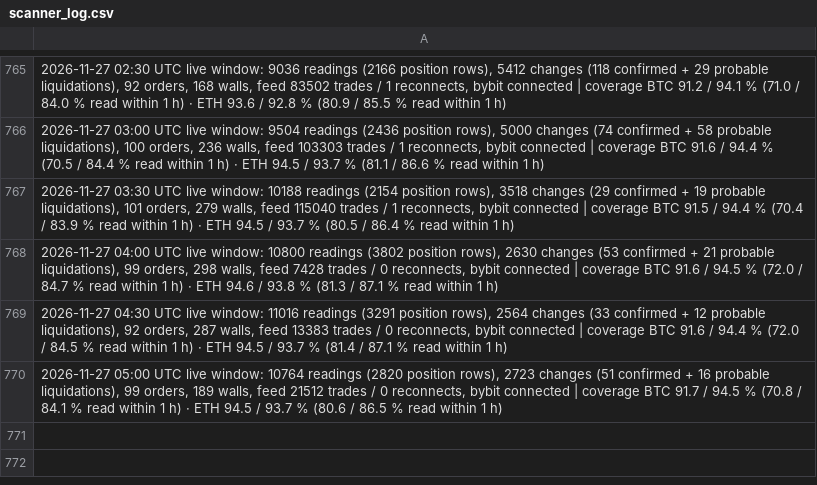
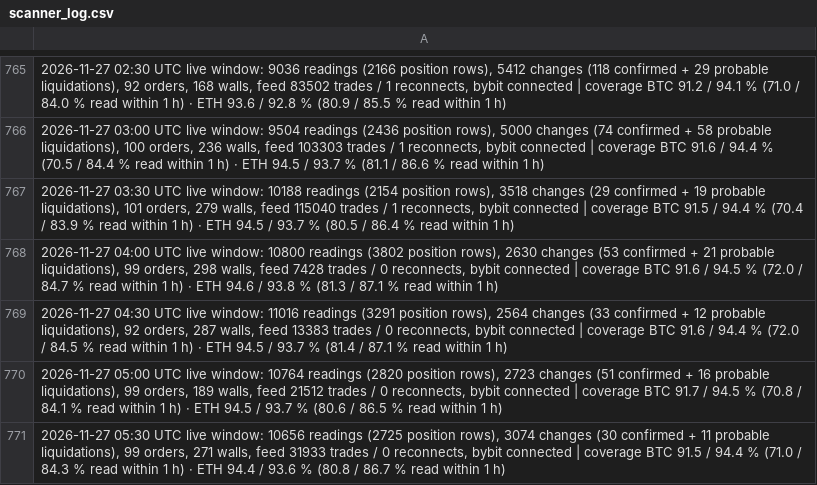
Before and after one commit to extraicy/btc-journal-data, a CSV file: data/scanner_log.csv, drawn as a sheet; only a part is shown, gaps mark what is left out; the diff names each change by its address in the sheet, - before the commit and + after, or states it on an @@ line.

```diff
--- a/data/scanner_log.csv
+++ b/data/scanner_log.csv
+row 771: 2026-11-27 05:30 UTC live window: 10656 readings (2725 position rows), 3074 changes (30 confirmed + 11 probable liquidations), 99 orders, 271 walls, feed 31933 trades / 0 reconnects, bybit connected | coverage BTC 91.5 / 94.4 % (71.0 / 84.3 % read within 1 h) · ETH 94.4 / 93.6 % (80.8 / 86.7 % read within 1 h)
```
Also changed, not shown: data/collector/deribit_summary.csv, data/intelligence.csv, 24 other files.
